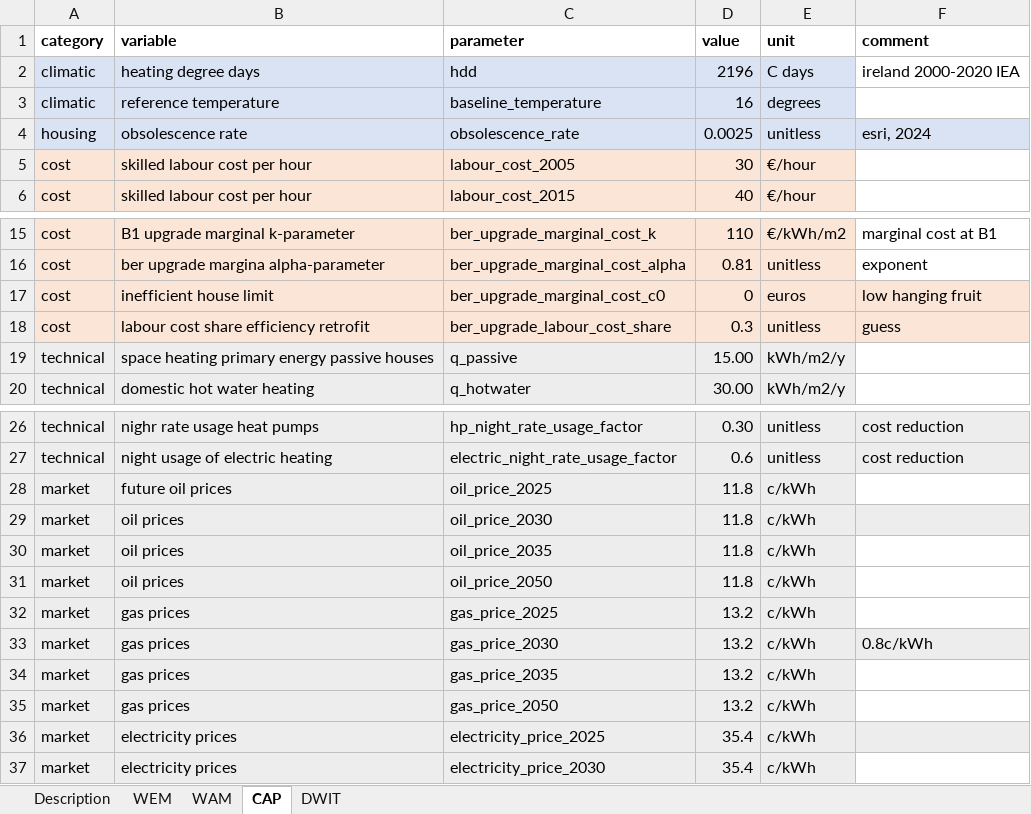
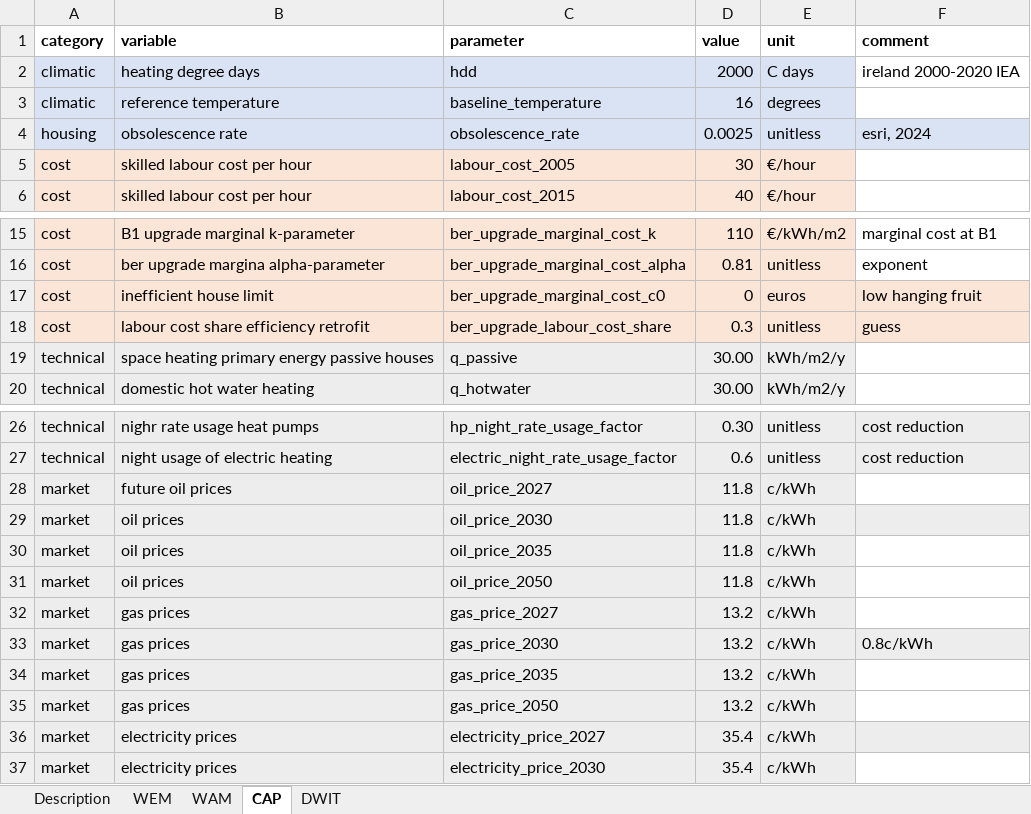
Before and after one commit to Phalacrocorax-gaimardi/hpmicrosimr, an Excel workbook: inst/extdata/scenario_parameters.xlsx, sheet CAP, drawn as a sheet; only a part is shown, gaps mark what is left out; values as stored, in another font and other column widths than the file's, no borders; the diff names each change by its address in the sheet, - before the commit and + after, or states it on an @@ line.

```diff
--- a/inst/extdata/scenario_parameters.xlsx (sheet CAP)
+++ b/inst/extdata/scenario_parameters.xlsx (sheet CAP)
-D2 (value): 2196
+D2 (value): 2000
-D19 (value): 15.00
+D19 (value): 30.00
-C28 (parameter): oil_price_2025
+C28 (parameter): oil_price_2027
-C32 (parameter): gas_price_2025
+C32 (parameter): gas_price_2027
-C36 (parameter): electricity_price_2025
+C36 (parameter): electricity_price_2027
```
Also changed, not shown: sheet WEM, sheet WAM, sheet DWIT, 30 other files.
